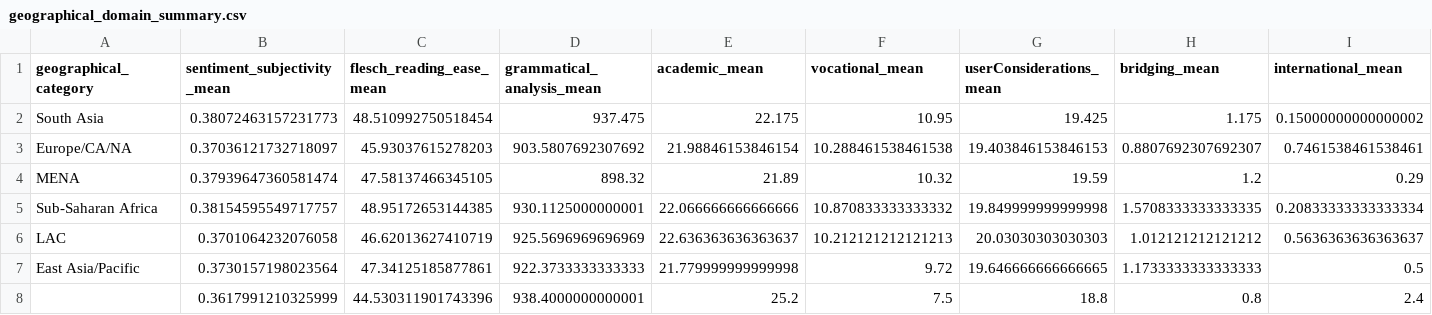
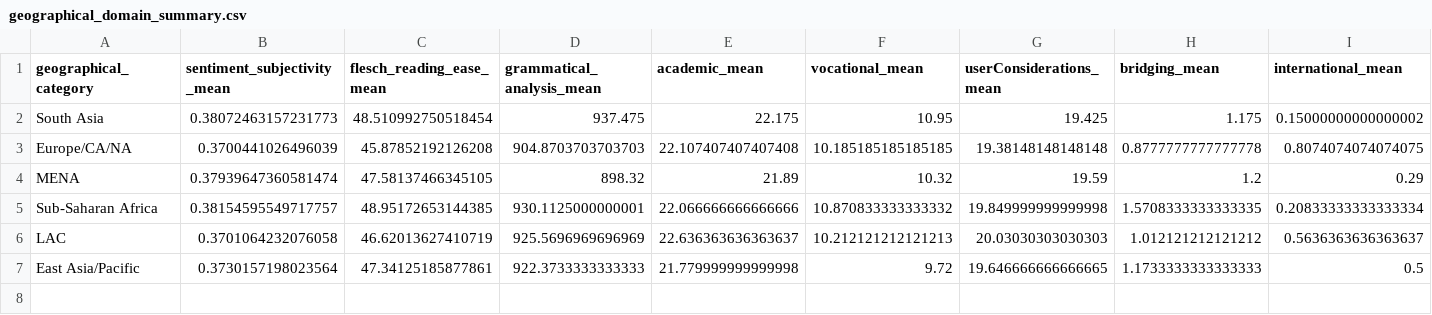
Before and after one commit to NK221088/ProjectInStatisticalEvaluationOfAI, a CSV file: results/geographical_domain_summary.csv, drawn as a sheet; only a part is shown; rows hold the shown columns only; the diff covers the shown part only; the diff names each change by its address in the sheet, - before the commit and + after, or states it on an @@ line.

```diff
--- a/results/geographical_domain_summary.csv
+++ b/results/geographical_domain_summary.csv
-B3 (sentiment_subjectivity_mean): 0.37036121732718097
+B3 (sentiment_subjectivity_mean): 0.3700441026496039
-C3 (flesch_reading_ease_mean): 45.93037615278203
+C3 (flesch_reading_ease_mean): 45.87852192126208
-D3 (grammatical_analysis_mean): 903.5807692307692
+D3 (grammatical_analysis_mean): 904.8703703703703
-E3 (academic_mean): 21.98846153846154
+E3 (academic_mean): 22.107407407407408
-F3 (vocational_mean): 10.288461538461538
+F3 (vocational_mean): 10.185185185185185
-G3 (userConsiderations_mean): 19.403846153846153
+G3 (userConsiderations_mean): 19.38148148148148
-H3 (bridging_mean): 0.8807692307692307
+H3 (bridging_mean): 0.8777777777777778
-I3 (international_mean): 0.7461538461538461
+I3 (international_mean): 0.8074074074074075
-row 8:  | 0.3617991210325999 | 44.530311901743396 | 938.4000000000001 | 25.2 | 7.5 | 18.8 | 0.8 | 2.4
```
Also changed, not shown: 10 edited cells elsewhere in this file, results/geographical_flesch_reading_ease_dunn_posthoc.csv, results/geographical_grammatical_analysis_dunn_posthoc.csv, 12 other files.
